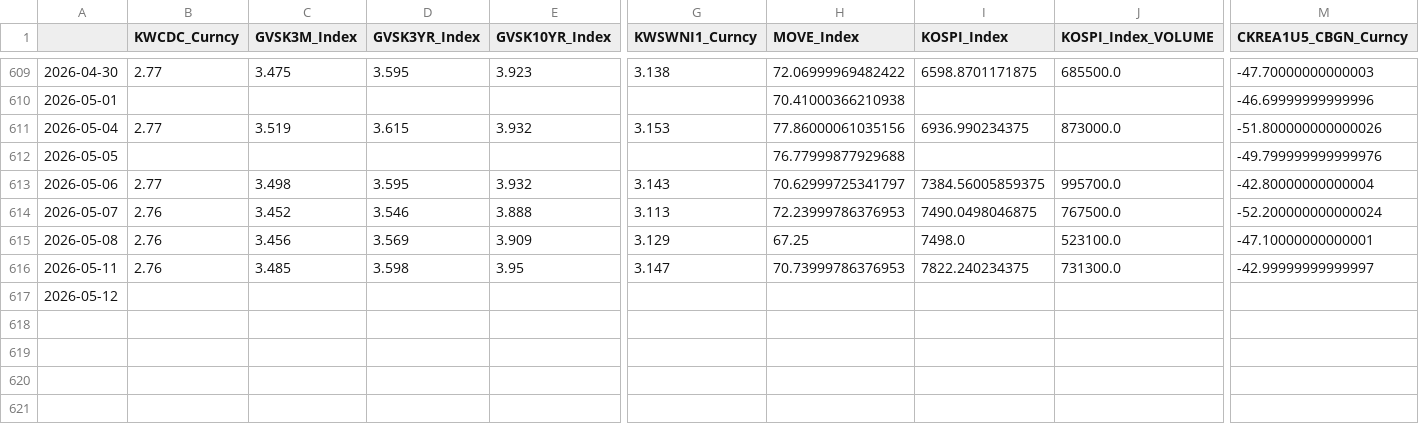
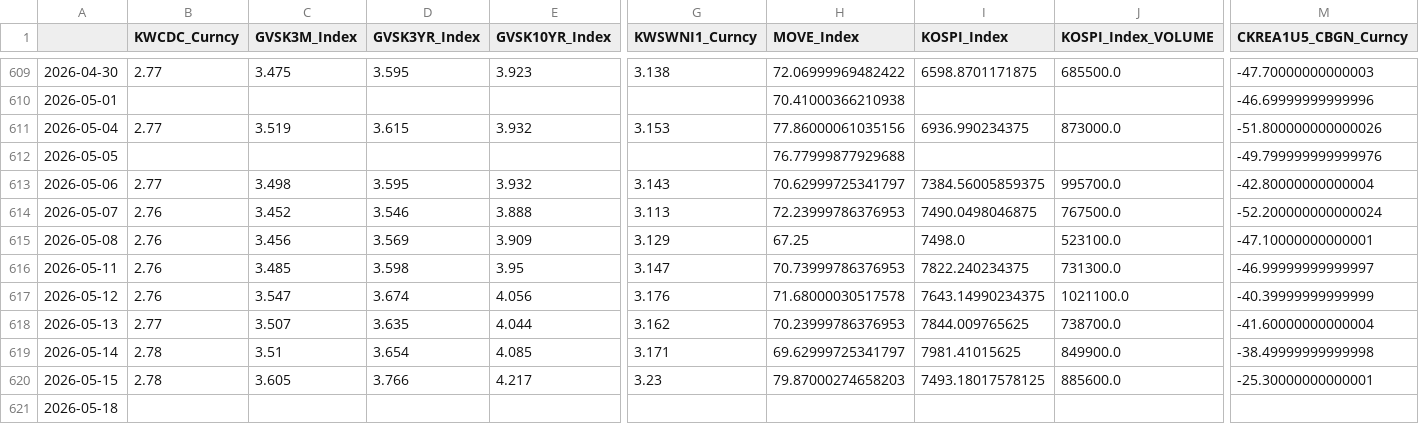
Before and after one commit to git-it916/risk_scoring, a CSV file: src/output_v2/raw_data.csv, drawn as a sheet; only a part is shown, gaps mark what is left out; rows hold the shown columns only; the diff covers the shown part only; the diff names each change by its address in the sheet, - before the commit and + after, or states it on an @@ line.

```diff
--- a/src/output_v2/raw_data.csv
+++ b/src/output_v2/raw_data.csv
-M616 (CKREA1U5_CBGN_Curncy): -42.99999999999997
+M616 (CKREA1U5_CBGN_Curncy): -46.99999999999997
-B617 (KWCDC_Curncy): (empty)
+B617 (KWCDC_Curncy): 2.76
-C617 (GVSK3M_Index): (empty)
+C617 (GVSK3M_Index): 3.547
-D617 (GVSK3YR_Index): (empty)
+D617 (GVSK3YR_Index): 3.674
-E617 (GVSK10YR_Index): (empty)
+E617 (GVSK10YR_Index): 4.056
-G617 (KWSWNI1_Curncy): (empty)
+G617 (KWSWNI1_Curncy): 3.176
-H617 (MOVE_Index): (empty)
+H617 (MOVE_Index): 71.68000030517578
-I617 (KOSPI_Index): (empty)
+I617 (KOSPI_Index): 7643.14990234375
-J617 (KOSPI_Index_VOLUME): (empty)
+J617 (KOSPI_Index_VOLUME): 1021100.0
-M617 (CKREA1U5_CBGN_Curncy): (empty)
+M617 (CKREA1U5_CBGN_Curncy): -40.39999999999999
+row 618: 2026-05-13 | 2.77 | 3.507 | 3.635 | 4.044 | 3.162 | 70.23999786376953 | 7844.009765625 | 738700.0 | -41.60000000000004
+row 619: 2026-05-14 | 2.78 | 3.51 | 3.654 | 4.085 | 3.171 | 69.62999725341797 | 7981.41015625 | 849900.0 | -38.49999999999998
+row 620: 2026-05-15 | 2.78 | 3.605 | 3.766 | 4.217 | 3.23 | 79.87000274658203 | 7493.18017578125 | 885600.0 | -25.30000000000001
+row 621: 2026-05-18
```
Also changed, not shown: 2 edited cells elsewhere in this file, src/output_v2/ciss_results.csv, src/output_v2/raw_indicators.csv, 4 other files.
